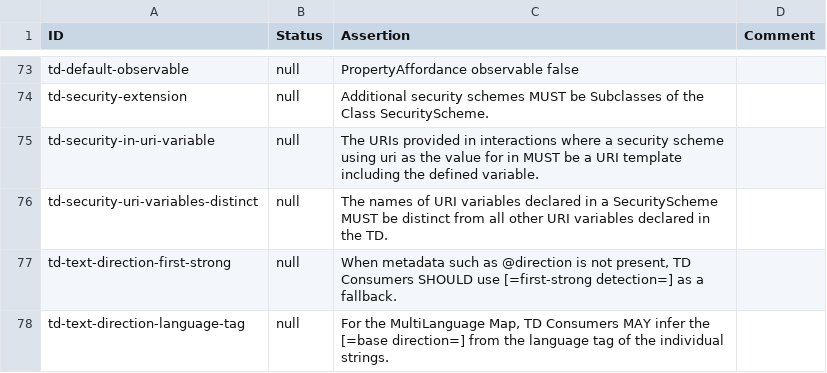
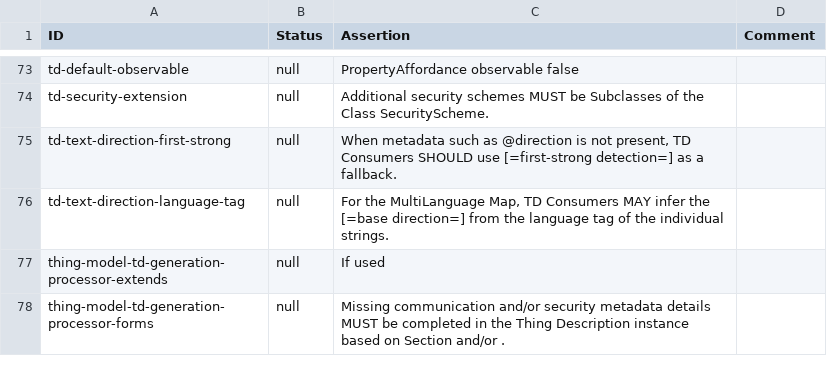
Before and after one commit to eclipse-thingweb/playground, a CSV file: packages/assertions/assertions-csv/manual.csv, drawn as a sheet; only a part is shown, gaps mark what is left out; the shorter side is filled out with more unchanged rows; the diff names each change by its address in the sheet, - before the commit and + after, or states it on an @@ line.

Commit message:
update manual assertion list to remove security in uri

```diff
--- a/packages/assertions/assertions-csv/manual.csv
+++ b/packages/assertions/assertions-csv/manual.csv
-row 75: td-security-in-uri-variable | null | The URIs provided in interactions where a security scheme using uri as the value for in MUST be a URI template including the defined variable.
-row 76: td-security-uri-variables-distinct | null | The names of URI variables declared in a SecurityScheme MUST be distinct from all other URI variables declared in the TD.
```
Also changed, not shown: packages/assertions/assertions-csv/implemented.csv, packages/assertions/assertions-csv/manual-generation-inputs/pre-implemented.csv, 3 other files.
